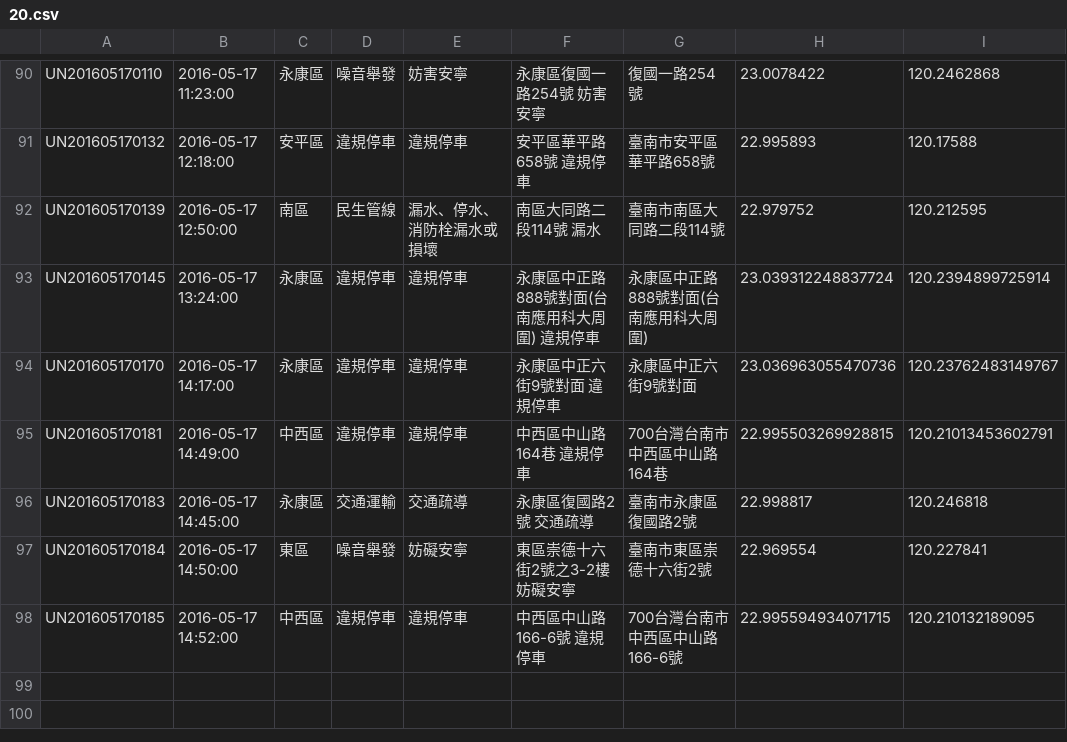
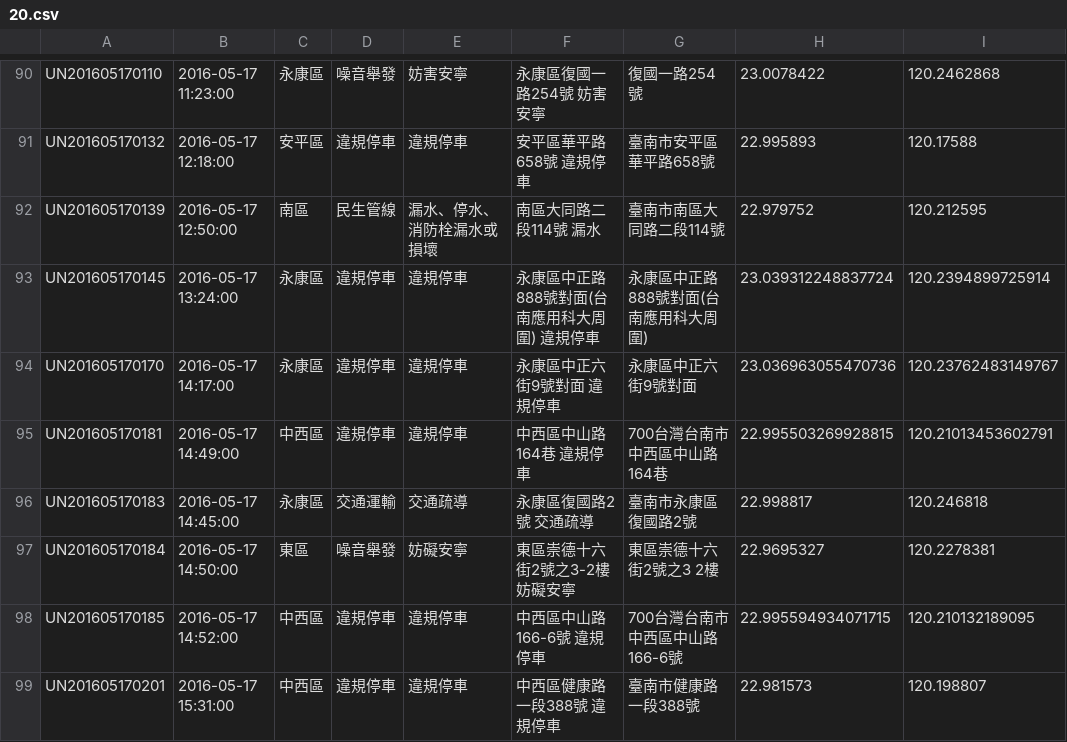
Before and after one commit to kiang/tainan_1999_map, a CSV file: data/2016/20.csv, drawn as a sheet; only a part is shown, gaps mark what is left out.

```diff
--- a/data/2016/20.csv
+++ b/data/2016/20.csv
@@ -96,3 +96,4 @@ UN201605170181,"2016-05-17 14:49:00",中西區,違規停車,違規停車,"中西
 UN201605170183,"2016-05-17 14:45:00",永康區,交通運輸,交通疏導,"永康區復國路2號 交通疏導",臺南市永康區復國路2號,22.998817,120.246818
-UN201605170184,"2016-05-17 14:50:00",東區,噪音舉發,妨礙安寧,"東區崇德十六街2號之3-2樓 妨礙安寧",臺南市東區崇德十六街2號,22.969554,120.227841
+UN201605170184,"2016-05-17 14:50:00",東區,噪音舉發,妨礙安寧,"東區崇德十六街2號之3-2樓 妨礙安寧","東區崇德十六街2號之3 2樓",22.9695327,120.2278381
 UN201605170185,"2016-05-17 14:52:00",中西區,違規停車,違規停車,"中西區中山路166-6號 違規停車",700台灣台南市中西區中山路166-6號,22.995594934071715,120.210132189095
+UN201605170201,"2016-05-17 15:31:00",中西區,違規停車,違規停車,"中西區健康路一段388號 違規停車",臺南市健康路一段388號,22.981573,120.198807
```
Also changed, not shown: 1 other file.
